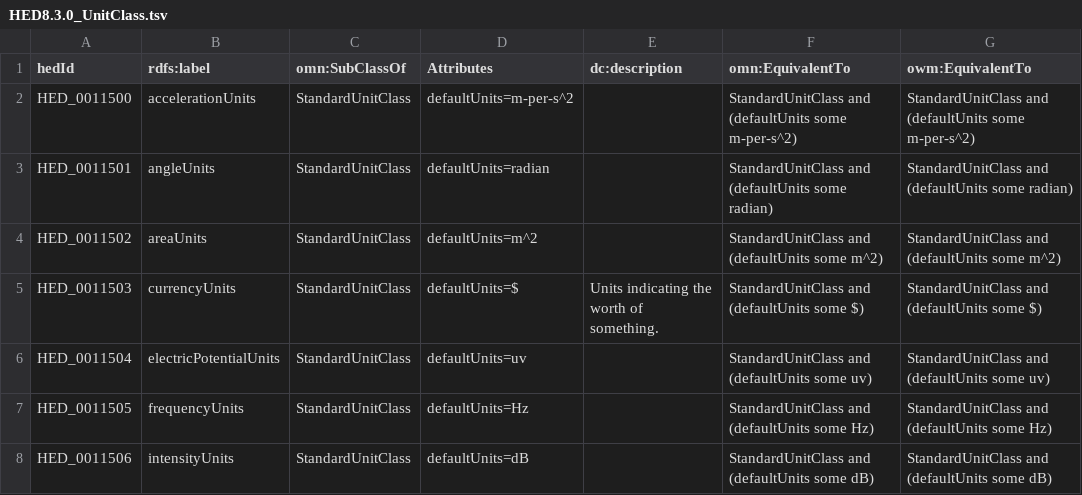
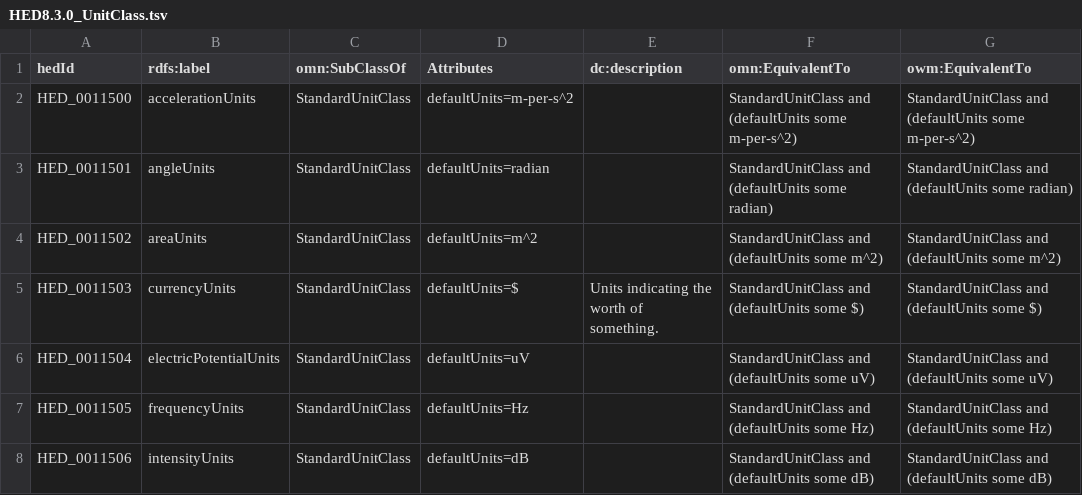
Before and after one commit to hed-standard/hed-schemas, a TSV file: standard_schema/prerelease/hedtsv/HED8.3.0/HED8.3.0_UnitClass.tsv, drawn as a sheet; only a part is shown.

```diff
--- a/standard_schema/prerelease/hedtsv/HED8.3.0/HED8.3.0_UnitClass.tsv
+++ b/standard_schema/prerelease/hedtsv/HED8.3.0/HED8.3.0_UnitClass.tsv
@@ -5,3 +5,3 @@ HED_0011502	areaUnits	StandardUnitClass	defaultUnits=m^2		StandardUnitClass and
 HED_0011503	currencyUnits	StandardUnitClass	defaultUnits=$	Units indicating the worth of something.	StandardUnitClass and (defaultUnits some $)	StandardUnitClass and (defaultUnits some $)
-HED_0011504	electricPotentialUnits	StandardUnitClass	defaultUnits=uv		StandardUnitClass and (defaultUnits some uv)	StandardUnitClass and (defaultUnits some uv)
+HED_0011504	electricPotentialUnits	StandardUnitClass	defaultUnits=uV		StandardUnitClass and (defaultUnits some uV)	StandardUnitClass and (defaultUnits some uV)
 HED_0011505	frequencyUnits	StandardUnitClass	defaultUnits=Hz		StandardUnitClass and (defaultUnits some Hz)	StandardUnitClass and (defaultUnits some Hz)
```
Also changed, not shown: standard_schema/prerelease/hedtsv/HED8.3.0/HED8.3.0_Unit.tsv, 1 other file.
